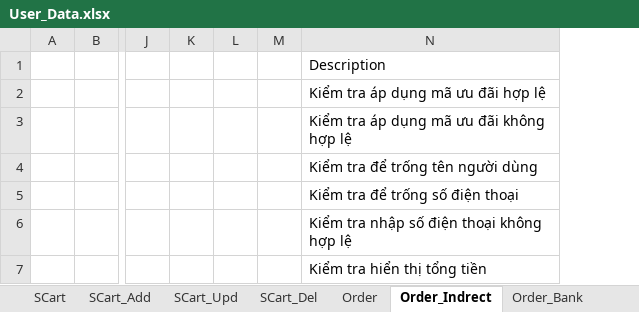
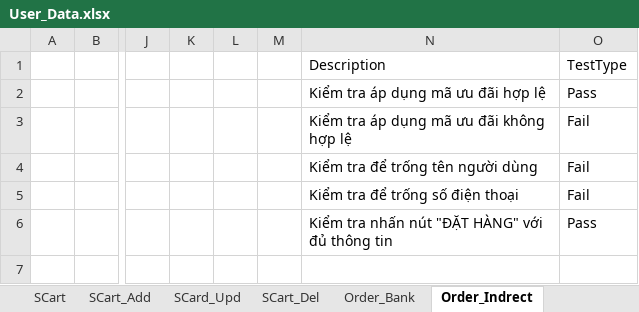
Before and after one commit to TungSyo/Automation_AFF, an Excel workbook: target/test-classes/data/User_Data.xlsx, sheet Order_Indrect, drawn as a sheet; only a part is shown, gaps mark what is left out; values as stored, in another font and other column widths than the file's, no borders; 1 other sheet too large or unreadable and not compared; removed rows and columns are numbered as before the commit, all else as after; rows hold the shown columns only; the diff names each change by its address in the sheet, - before the commit and + after, or states it on an @@ line.

```diff
--- a/target/test-classes/data/User_Data.xlsx (sheet Order_Indrect)
+++ b/target/test-classes/data/User_Data.xlsx (sheet Order_Indrect)
-sheet tab: SCart_Upd
-sheet tab: Order
+sheet tab: SCard_Upd
@@ sheet tab order changed: SCart | SCart_Add | SCard_Upd | SCart_Del | Order_Bank | Order_Indrect @@
+column O, rows 1-6: TestType | Pass | Fail | Fail | Fail | Pass
-N6: Kiểm tra nhập số điện thoại không hợp lệ
+N6: Kiểm tra nhấn nút "ĐẶT HÀNG" với đủ thông tin
-row 7:  |  |  |  |  |  | Kiểm tra hiển thị tổng tiền
```
Also changed, not shown: sheet SCart_Add, sheet SCart, sheet SCart_Del, sheet Order_Bank, sheet Order_Direct, target/test-classes/data/Admin_Data.xlsx, 7 other files.
